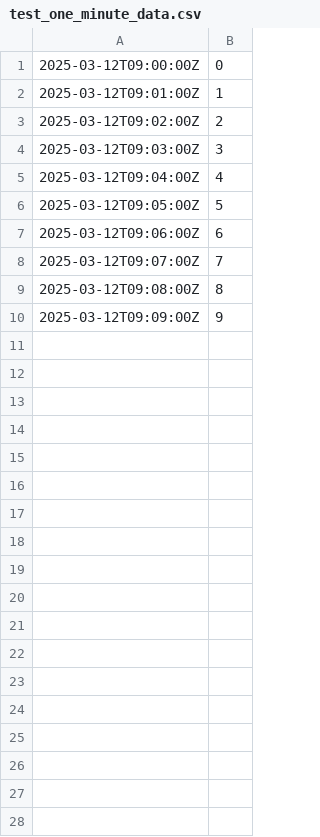
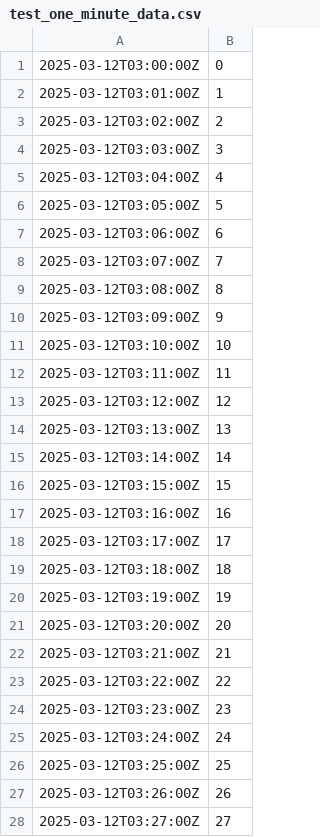
Before and after one commit to julian-jalsovsky/test-dataset, a CSV file: test_one_minute_data.csv, drawn as a sheet; only a part is shown; the diff covers the shown part only.

Commit message:
Add files via upload

```diff
--- a/test_one_minute_data.csv
+++ b/test_one_minute_data.csv
@@ -1,10 +1,28 @@
-2025-03-12T09:00:00Z;0
-2025-03-12T09:01:00Z;1
-2025-03-12T09:02:00Z;2
-2025-03-12T09:03:00Z;3
-2025-03-12T09:04:00Z;4
-2025-03-12T09:05:00Z;5
-2025-03-12T09:06:00Z;6
-2025-03-12T09:07:00Z;7
-2025-03-12T09:08:00Z;8
-2025-03-12T09:09:00Z;9
+2025-03-12T03:00:00Z;0
+2025-03-12T03:01:00Z;1
+2025-03-12T03:02:00Z;2
+2025-03-12T03:03:00Z;3
+2025-03-12T03:04:00Z;4
+2025-03-12T03:05:00Z;5
+2025-03-12T03:06:00Z;6
+2025-03-12T03:07:00Z;7
+2025-03-12T03:08:00Z;8
+2025-03-12T03:09:00Z;9
+2025-03-12T03:10:00Z;10
+2025-03-12T03:11:00Z;11
+2025-03-12T03:12:00Z;12
+2025-03-12T03:13:00Z;13
+2025-03-12T03:14:00Z;14
+2025-03-12T03:15:00Z;15
+2025-03-12T03:16:00Z;16
+2025-03-12T03:17:00Z;17
+2025-03-12T03:18:00Z;18
+2025-03-12T03:19:00Z;19
+2025-03-12T03:20:00Z;20
+2025-03-12T03:21:00Z;21
+2025-03-12T03:22:00Z;22
+2025-03-12T03:23:00Z;23
+2025-03-12T03:24:00Z;24
+2025-03-12T03:25:00Z;25
+2025-03-12T03:26:00Z;26
+2025-03-12T03:27:00Z;27
```
Also changed, not shown: 23 added rows elsewhere in this file.
